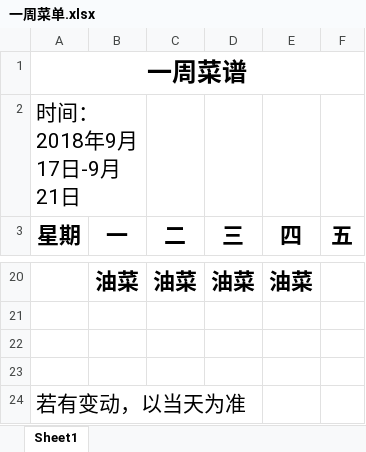
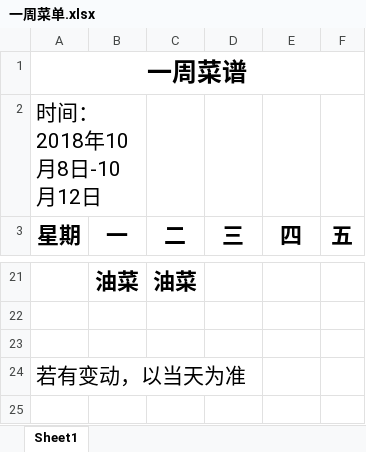
Before and after one commit to KoobKooc/KoobKooc, an Excel workbook: 一周菜单.xlsx, sheet Sheet1, drawn as a sheet; only a part is shown, gaps mark what is left out; values as stored, in another font and other column widths than the file's, no borders; removed rows and columns are numbered as before the commit, all else as after; the diff covers the shown part only; the diff names each change by its address in the sheet, - before the commit and + after, or states it on an @@ line.

Commit message:
:sparkles: 10.8--910.12

```diff
--- a/一周菜单.xlsx (sheet Sheet1)
+++ b/一周菜单.xlsx (sheet Sheet1)
-A2 (星期): 时间：2018年9月17日-9月21日
+A2 (星期): 时间：2018年10月8日-10月12日
-D21 (三): 油菜
+D21 (三): (empty)
-E21 (四): 油菜
+E21 (四): (empty)
-row 21: (empty)
```
Also changed, not shown: 10 added rows, 9 removed rows and 13 edited cells elsewhere in this sheet.
